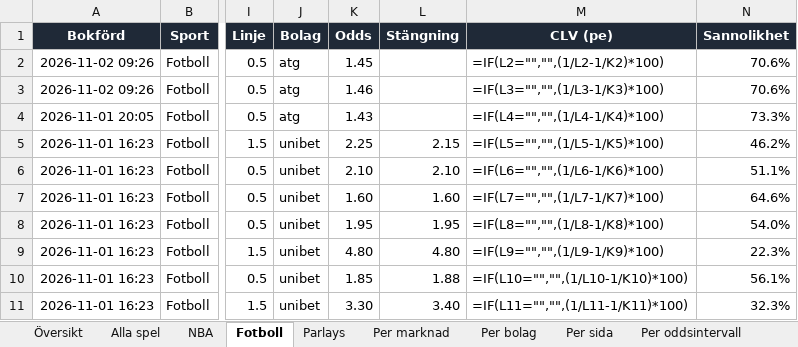
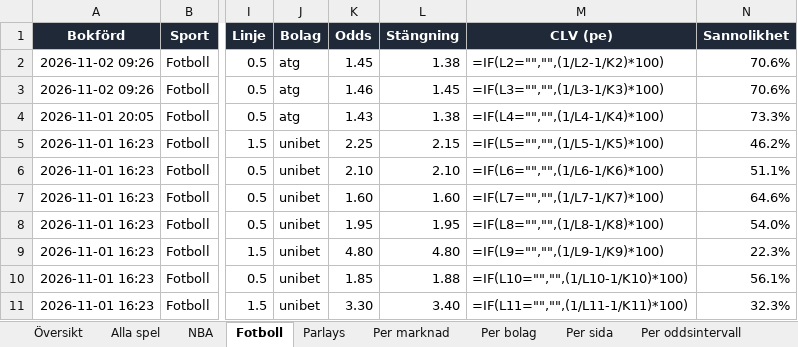
Before and after one commit to FatFockFrank888/propsbot, an Excel workbook: site/propsbot_bokforing.xlsx, sheet Fotboll, drawn as a sheet; only a part is shown, gaps mark what is left out; values as stored, in another font and other column widths than the file's, no borders; formulas without a stored value are shown as written; conditional formats and table styles not drawn; the diff names each change by its address in the sheet, - before the commit and + after, or states it on an @@ line.

```diff
--- a/site/propsbot_bokforing.xlsx (sheet Fotboll)
+++ b/site/propsbot_bokforing.xlsx (sheet Fotboll)
-L2 (Stängning): (empty)
+L2 (Stängning): 1.38
-L3 (Stängning): (empty)
+L3 (Stängning): 1.45
-L4 (Stängning): (empty)
+L4 (Stängning): 1.38
```
Also changed, not shown: sheet Alla spel, sheet Översikt, 4 other files.
